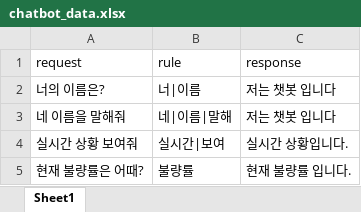
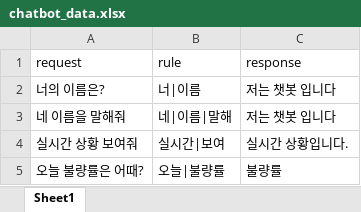
Before and after one commit to siyeol97/Yolov7_Flask, an Excel workbook: chatbot_data.xlsx, sheet Sheet1, drawn as a sheet; values as stored, in another font and other column widths than the file's, no borders; removed rows and columns are numbered as before the commit, all else as after; the diff names each change by its address in the sheet, - before the commit and + after, or states it on an @@ line.

Commit message:
4/6 data process

```diff
--- a/chatbot_data.xlsx (sheet Sheet1)
+++ b/chatbot_data.xlsx (sheet Sheet1)
-row 5: 현재 불량률은 어때? | 불량률 | 현재 불량률 입니다.
+row 5: 오늘 불량률은 어때? | 오늘|불량률 | 불량률
```
Also changed, not shown: 4 other files.
